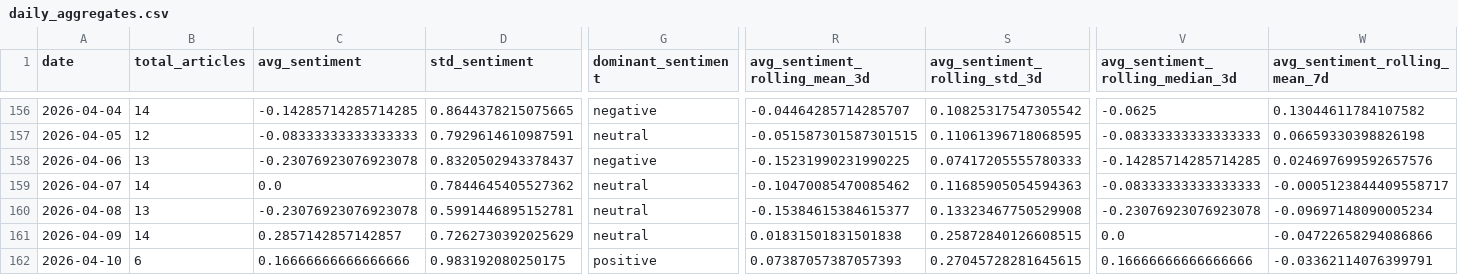
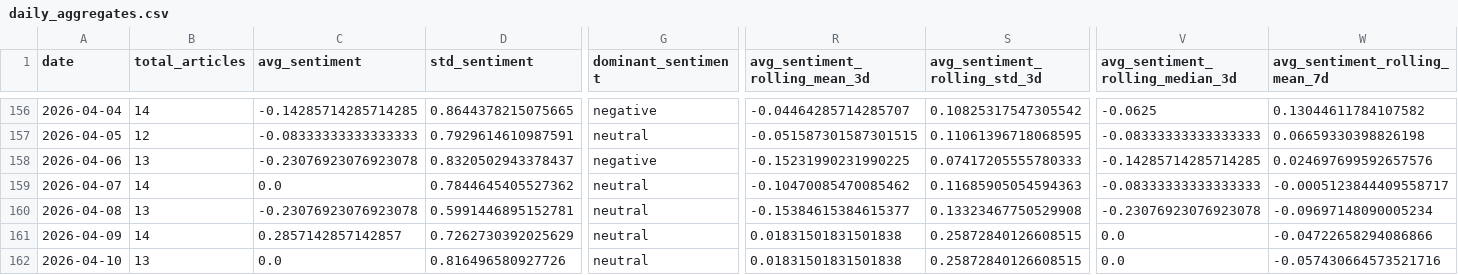
Before and after one commit to davidjosipovic/news-trend-analysis, a CSV file: data/processed/daily_aggregates.csv, drawn as a sheet; only a part is shown, gaps mark what is left out; the diff covers the shown part only; the diff names each change by its address in the sheet, - before the commit and + after, or states it on an @@ line.

```diff
--- a/data/processed/daily_aggregates.csv
+++ b/data/processed/daily_aggregates.csv
-B162 (total_articles): 6
+B162 (total_articles): 13
-C162 (avg_sentiment): 0.16666666666666666
+C162 (avg_sentiment): 0.0
-D162 (std_sentiment): 0.983192080250175
+D162 (std_sentiment): 0.816496580927726
-G162 (dominant_sentiment): positive
+G162 (dominant_sentiment): neutral
-R162 (avg_sentiment_rolling_mean_3d): 0.07387057387057393
+R162 (avg_sentiment_rolling_mean_3d): 0.01831501831501838
-S162 (avg_sentiment_rolling_std_3d): 0.27045728281645615
+S162 (avg_sentiment_rolling_std_3d): 0.25872840126608515
-V162 (avg_sentiment_rolling_median_3d): 0.16666666666666666
+V162 (avg_sentiment_rolling_median_3d): 0.0
-W162 (avg_sentiment_rolling_mean_7d): -0.03362114076399791
+W162 (avg_sentiment_rolling_mean_7d): -0.057430664573521716
```
Also changed, not shown: 26 edited cells elsewhere in this file, 13 other files.
